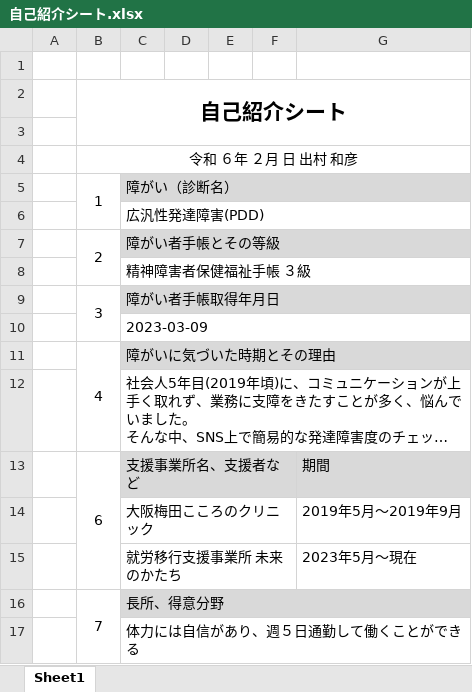
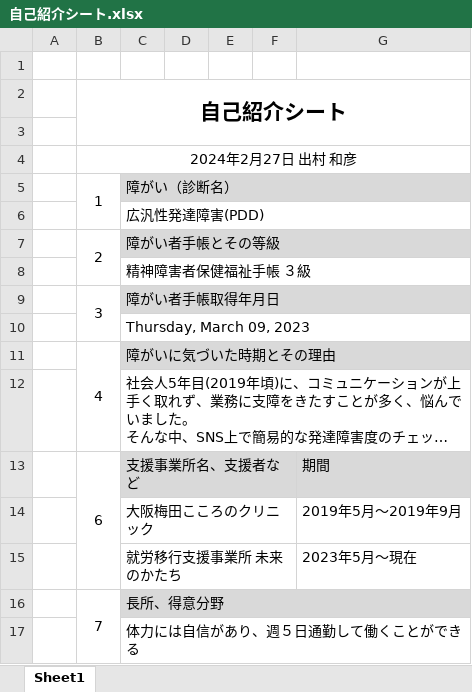
Before and after one commit to KAZ5298/JobChange, an Excel workbook: 05 障害特性シート/自己紹介シート.xlsx, sheet Sheet1, drawn as a sheet; only a part is shown; long unchanged cells end in …; values as stored, in another font and other column widths than the file's, no borders; the diff names each change by its address in the sheet, - before the commit and + after, or states it on an @@ line.

```diff
--- a/05 障害特性シート/自己紹介シート.xlsx (sheet Sheet1)
+++ b/05 障害特性シート/自己紹介シート.xlsx (sheet Sheet1)
-B4: 令和 ６年 ２月 日 出村 和彦
+B4: 2024年2月27日 出村 和彦
-C10: 2023-03-09
+C10: Thursday, March 09, 2023
```
Also changed, not shown: 02 職務経歴書/スキルシート.xlsx, 03 履歴書/履歴書_出村和彦_雛形.xlsx, 1 other file.
